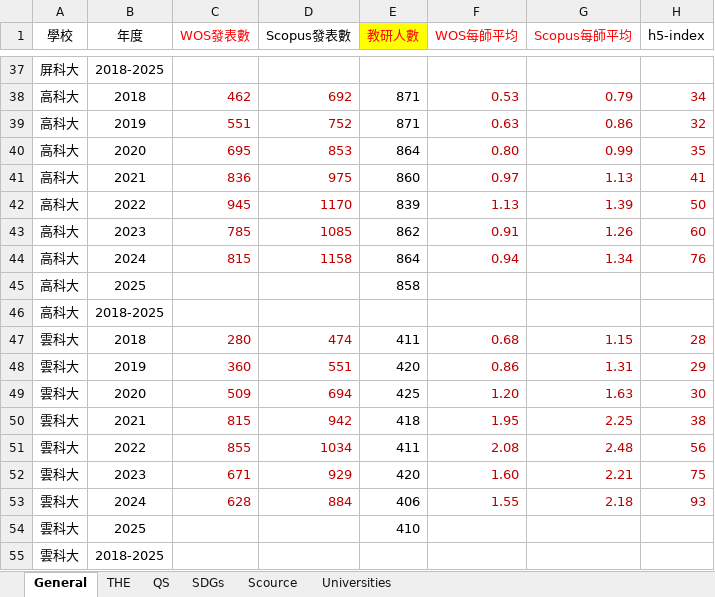
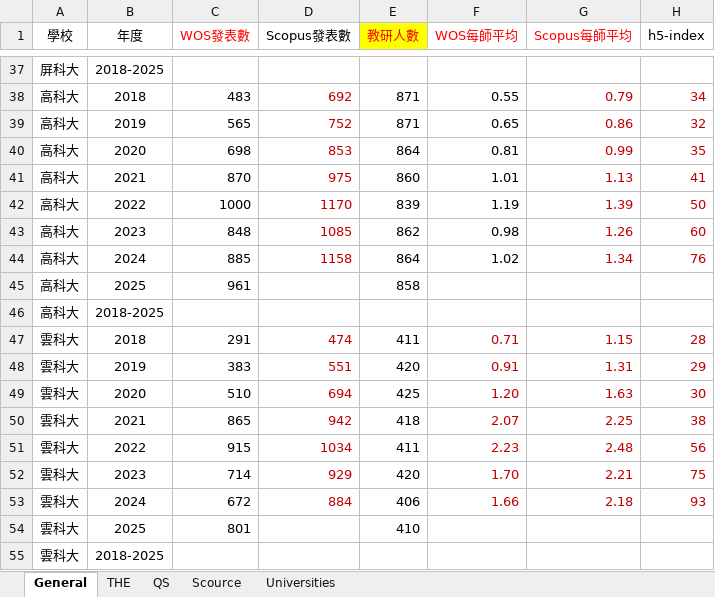
Before and after one commit to ChiaoWenBrigidaCheng/nkust-research-platform, an Excel workbook: 研究量能統計 2018-2025.xlsx, sheet General, drawn as a sheet; only a part is shown, gaps mark what is left out; values as stored, in another font and other column widths than the file's, no borders; the diff covers the shown part only; the diff names each change by its address in the sheet, - before the commit and + after, or states it on an @@ line.

```diff
--- a/研究量能統計 2018-2025.xlsx (sheet General)
+++ b/研究量能統計 2018-2025.xlsx (sheet General)
-sheet tab: SDGs
-C38 (WOS發表數): 462
+C38 (WOS發表數): 483
-C38:C44 text colour: #C00000
+C38:C44 text colour: black
-F38 (WOS每師平均): 0.53
+F38 (WOS每師平均): 0.55
-F38:F44 text colour: #C00000
+F38:F44 text colour: black
-C39 (WOS發表數): 551
+C39 (WOS發表數): 565
-F39 (WOS每師平均): 0.63
+F39 (WOS每師平均): 0.65
-C40 (WOS發表數): 695
+C40 (WOS發表數): 698
-F40 (WOS每師平均): 0.80
+F40 (WOS每師平均): 0.81
-C41 (WOS發表數): 836
+C41 (WOS發表數): 870
-F41 (WOS每師平均): 0.97
+F41 (WOS每師平均): 1.01
-C42 (WOS發表數): 945
+C42 (WOS發表數): 1000
-F42 (WOS每師平均): 1.13
+F42 (WOS每師平均): 1.19
-C43 (WOS發表數): 785
+C43 (WOS發表數): 848
-F43 (WOS每師平均): 0.91
+F43 (WOS每師平均): 0.98
-C44 (WOS發表數): 815
+C44 (WOS發表數): 885
-F44 (WOS每師平均): 0.94
+F44 (WOS每師平均): 1.02
-C45 (WOS發表數): (empty)
+C45 (WOS發表數): 961
-C47 (WOS發表數): 280
+C47 (WOS發表數): 291
-C47:C53 text colour: #C00000
+C47:C53 text colour: black
-F47 (WOS每師平均): 0.68
+F47 (WOS每師平均): 0.71
-C48 (WOS發表數): 360
+C48 (WOS發表數): 383
-F48 (WOS每師平均): 0.86
+F48 (WOS每師平均): 0.91
-C49 (WOS發表數): 509
+C49 (WOS發表數): 510
-C50 (WOS發表數): 815
+C50 (WOS發表數): 865
-F50 (WOS每師平均): 1.95
+F50 (WOS每師平均): 2.07
-C51 (WOS發表數): 855
+C51 (WOS發表數): 915
-F51 (WOS每師平均): 2.08
+F51 (WOS每師平均): 2.23
-C52 (WOS發表數): 671
+C52 (WOS發表數): 714
-F52 (WOS每師平均): 1.60
+F52 (WOS每師平均): 1.70
-C53 (WOS發表數): 628
+C53 (WOS發表數): 672
-F53 (WOS每師平均): 1.55
+F53 (WOS每師平均): 1.66
-C54 (WOS發表數): (empty)
+C54 (WOS發表數): 801
```
Also changed, not shown: 59 edited cells and cell formats elsewhere in this sheet, sheet THE, sheet QS, sheet Scource, SDG/Summary_SDG.xlsx, 14 other files.
